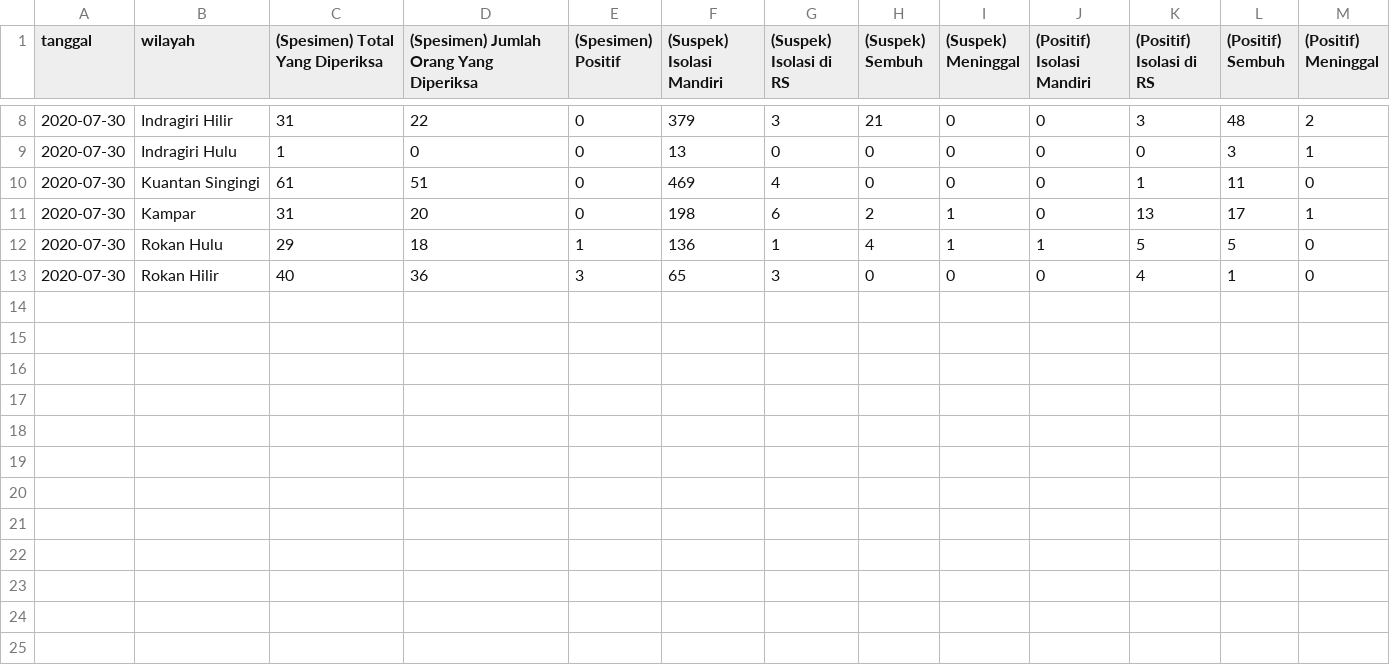
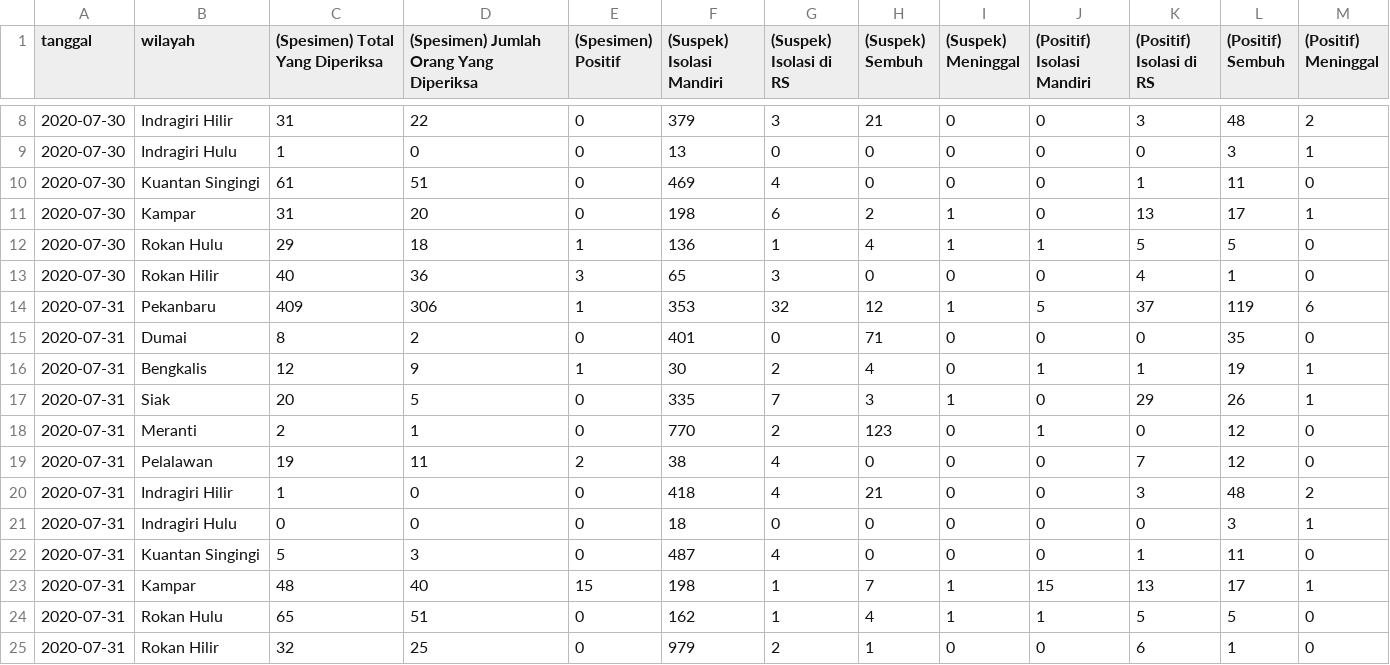
Before and after one commit to khalidmeister/covid-riau-tracker, a CSV file: regional-dataset.csv, drawn as a sheet; only a part is shown, gaps mark what is left out.

```diff
--- a/regional-dataset.csv
+++ b/regional-dataset.csv
@@ -13 +13,13 @@ tanggal,wilayah,(Spesimen) Total Yang Diperiksa,(Spesimen) Jumlah Orang Yang Dip
 2020-07-30,Rokan Hilir,40,36,3,65,3,0,0,0,4,1,0
+2020-07-31,Pekanbaru,409,306,1,353,32,12,1,5,37,119,6
+2020-07-31,Dumai,8,2,0,401,0,71,0,0,0,35,0
+2020-07-31,Bengkalis,12,9,1,30,2,4,0,1,1,19,1
+2020-07-31,Siak,20,5,0,335,7,3,1,0,29,26,1
+2020-07-31,Meranti,2,1,0,770,2,123,0,1,0,12,0
+2020-07-31,Pelalawan,19,11,2,38,4,0,0,0,7,12,0
+2020-07-31,Indragiri Hilir,1,0,0,418,4,21,0,0,3,48,2
+2020-07-31,Indragiri Hulu,0,0,0,18,0,0,0,0,0,3,1
+2020-07-31,Kuantan Singingi,5,3,0,487,4,0,0,0,1,11,0
+2020-07-31,Kampar,48,40,15,198,1,7,1,15,13,17,1
+2020-07-31,Rokan Hulu,65,51,0,162,1,4,1,1,5,5,0
+2020-07-31,Rokan Hilir,32,25,0,979,2,1,0,0,6,1,0
```
Also changed, not shown: riau-dataset.csv, rohul.csv, 1 other file.
